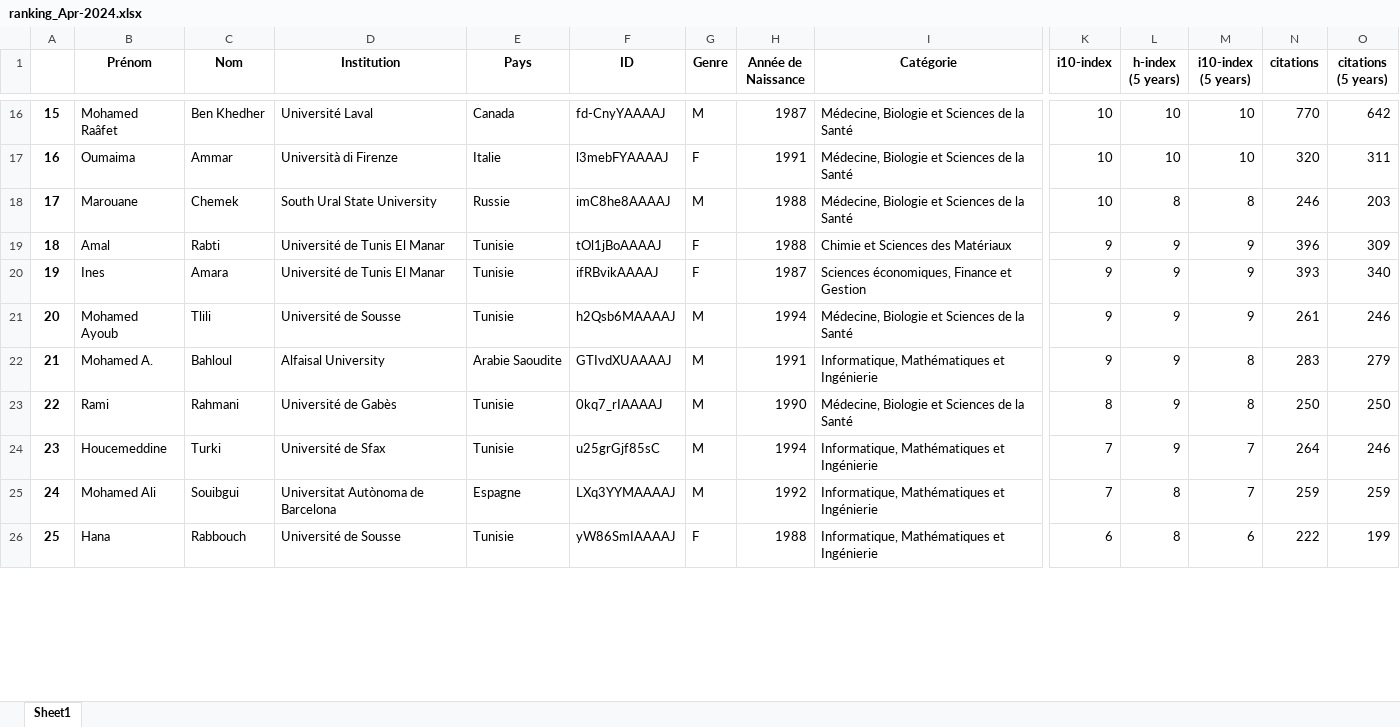
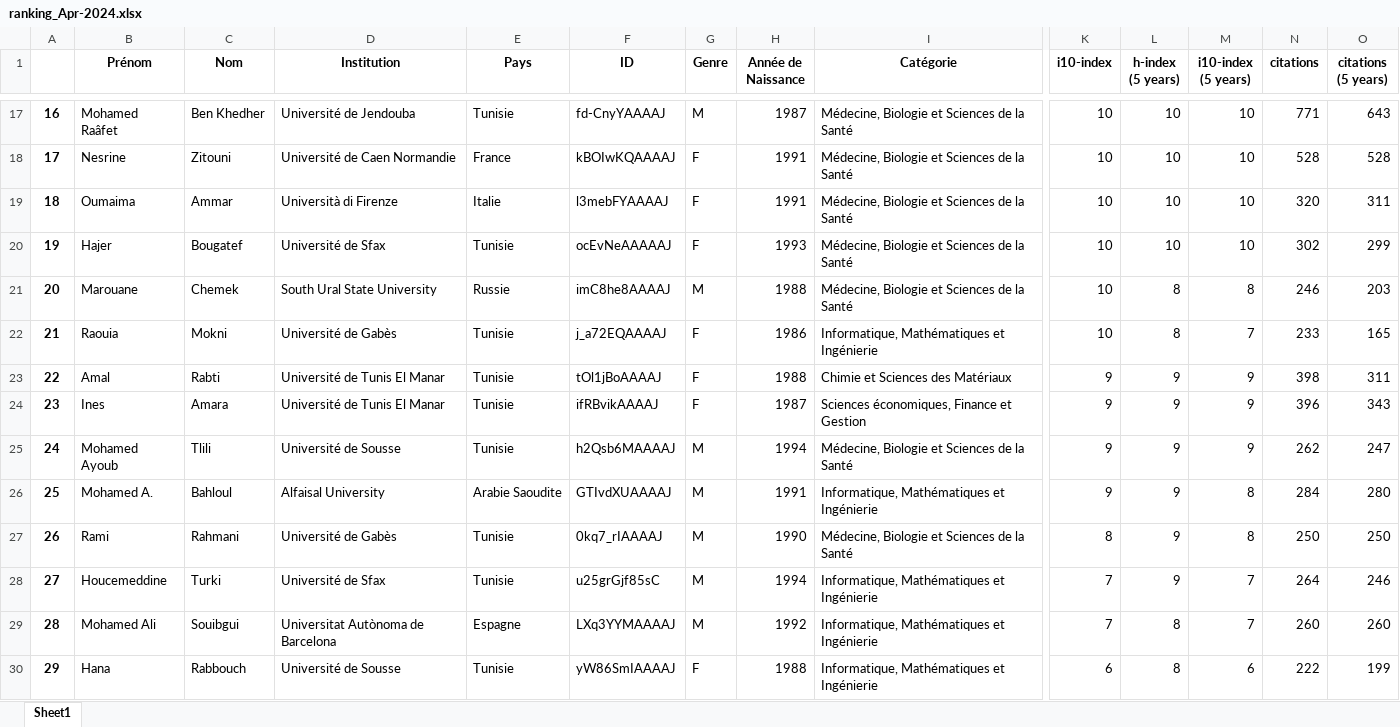
Before and after one commit to csisc/YoungSci, an Excel workbook: ranking_Apr-2024.xlsx, sheet Sheet1, drawn as a sheet; only a part is shown, gaps mark what is left out; values as stored, in another font and other column widths than the file's, no borders; addresses are those after the commit; rows hold the shown columns only; the diff covers the shown part only; the diff names each change by its address in the sheet, - before the commit and + after, or states it on an @@ line.

```diff
--- a/ranking_Apr-2024.xlsx (sheet Sheet1)
+++ b/ranking_Apr-2024.xlsx (sheet Sheet1)
@@ column A renumbered from row 11 down @@
-D17 (Institution): Université Laval
+D17 (Institution): Université de Jendouba
-E17 (Pays): Canada
+E17 (Pays): Tunisie
-N17 (citations): 770
+N17 (citations): 771
-O17 (citations (5 years)): 642
+O17 (citations (5 years)): 643
+row 18: 17 | Nesrine | Zitouni | Université de Caen Normandie | France | kBOIwKQAAAAJ | F | 1991 | Médecine, Biologie et Sciences de la Santé | 10 | 10 | 10 | 528 | 528
+row 20: 19 | Hajer | Bougatef | Université de Sfax | Tunisie | ocEvNeAAAAAJ | F | 1993 | Médecine, Biologie et Sciences de la Santé | 10 | 10 | 10 | 302 | 299
+row 22: 21 | Raouia | Mokni | Université de Gabès | Tunisie | j_a72EQAAAAJ | F | 1986 | Informatique, Mathématiques et Ingénierie | 10 | 8 | 7 | 233 | 165
-N23 (citations): 396
+N23 (citations): 398
-O23 (citations (5 years)): 309
+O23 (citations (5 years)): 311
-N24 (citations): 393
+N24 (citations): 396
-O24 (citations (5 years)): 340
+O24 (citations (5 years)): 343
-N25 (citations): 261
+N25 (citations): 262
-O25 (citations (5 years)): 246
+O25 (citations (5 years)): 247
-N26 (citations): 283
+N26 (citations): 284
-O26 (citations (5 years)): 279
+O26 (citations (5 years)): 280
-N29 (citations): 259
+N29 (citations): 260
-O29 (citations (5 years)): 259
+O29 (citations (5 years)): 260
```
Also changed, not shown: 3 added rows, 1 removed row and 56 edited cells elsewhere in this sheet, list.xlsx.
